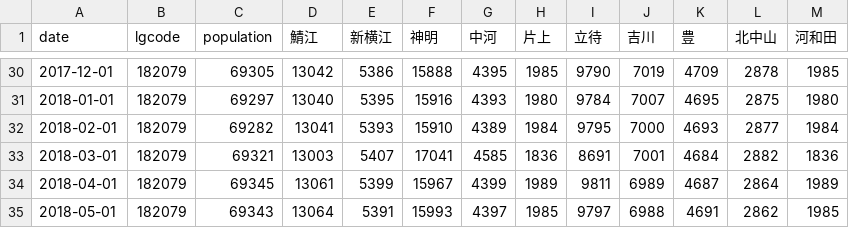
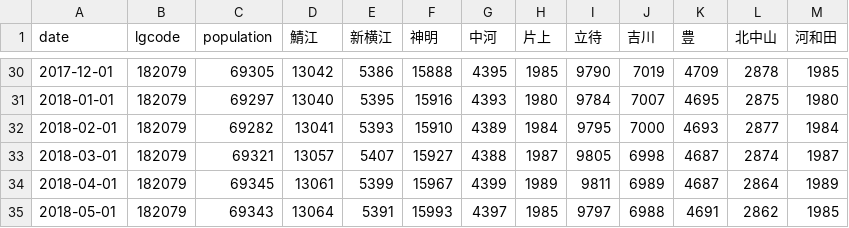
Before and after one commit to code4fukui/opendata_fukui, a CSV file: sabae_population.csv, drawn as a sheet; only a part is shown, gaps mark what is left out.

Commit message:
fix data 2018-03-01

```diff
--- a/sabae_population.csv
+++ b/sabae_population.csv
@@ -32,3 +32,3 @@
 2018-02-01,182079,69282,13041,5393,15910,4389,1984,9795,7000,4693,2877,1984
-2018-03-01,182079,69321,13003,5407,17041,4585,1836,8691,7001,4684,2882,1836
+2018-03-01,182079,69321,13057,5407,15927,4388,1987,9805,6998,4687,2874,1987
 2018-04-01,182079,69345,13061,5399,15967,4399,1989,9811,6989,4687,2864,1989
```
Also changed, not shown: 1 other file.
